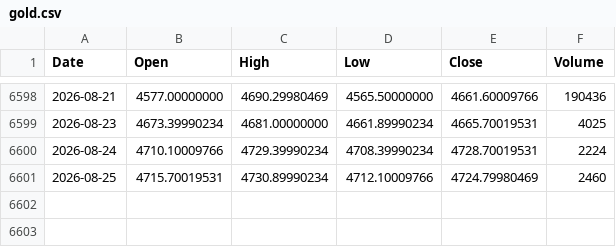
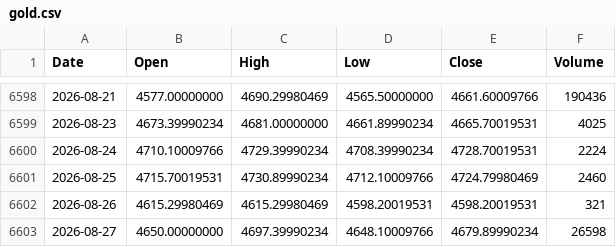
Before and after one commit to Mario-SO/ohlcv, a CSV file: data/gold.csv, drawn as a sheet; only a part is shown, gaps mark what is left out; the diff names each change by its address in the sheet, - before the commit and + after, or states it on an @@ line.

```diff
--- a/data/gold.csv
+++ b/data/gold.csv
+row 6602: 2026-08-26 | 4615.29980469 | 4615.29980469 | 4598.20019531 | 4598.20019531 | 321
+row 6603: 2026-08-27 | 4650.00000000 | 4697.39990234 | 4648.10009766 | 4679.89990234 | 26598
```
Also changed, not shown: data/btc.csv, data/eth.csv, 1 other file.
